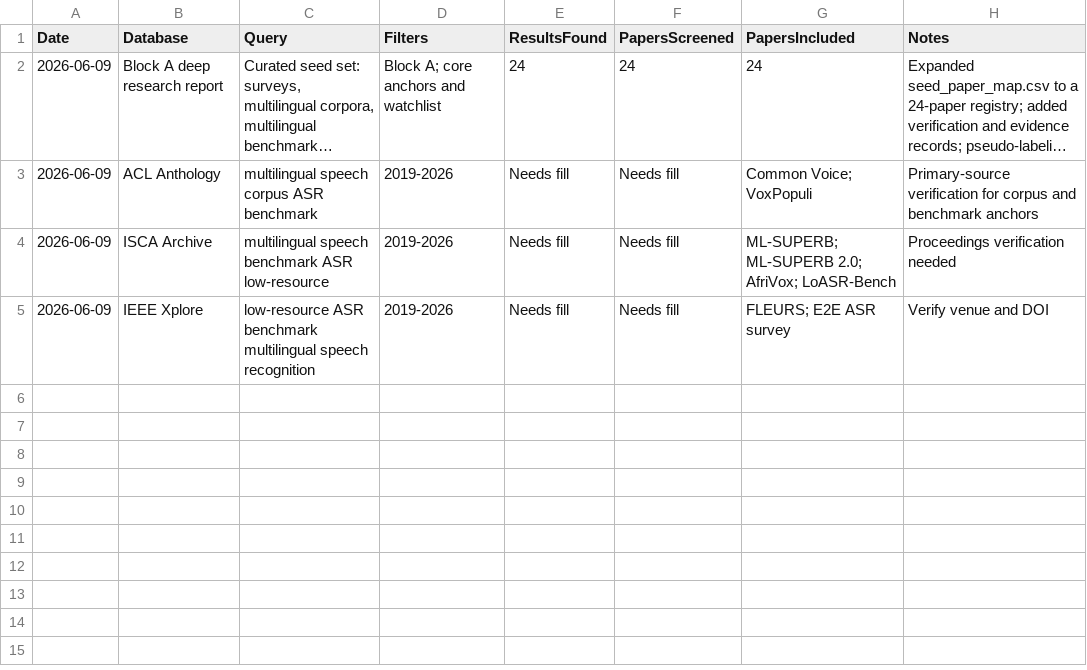
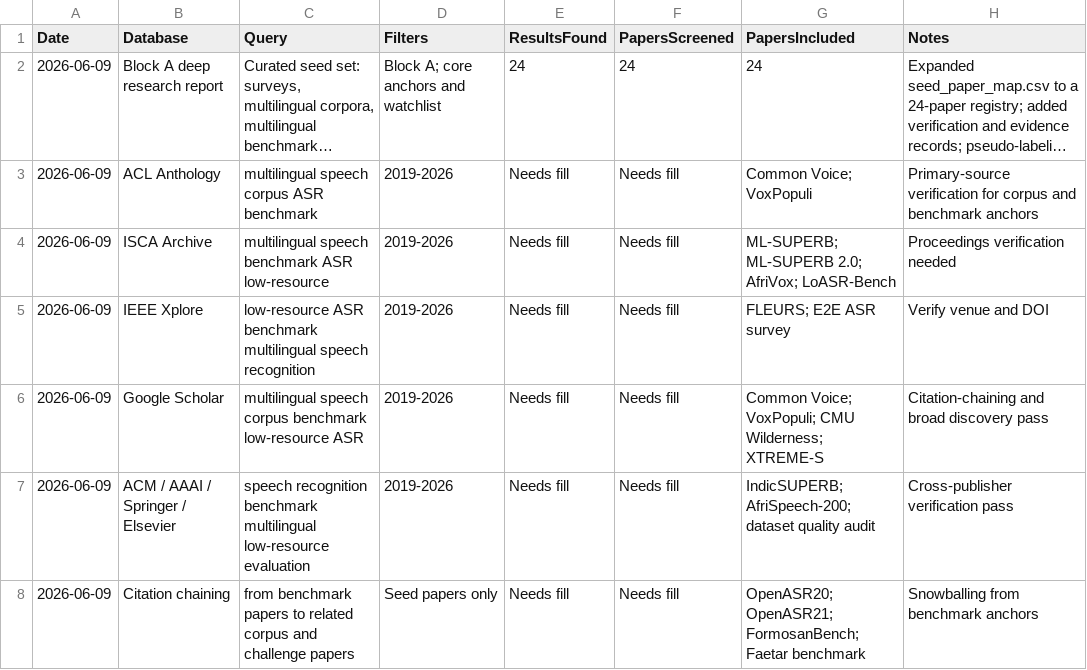
Before and after one commit to asmatkhan925/AIR_review, a CSV file: 02_literature_search/search_log.csv, drawn as a sheet; long unchanged cells end in …; the diff names each change by its address in the sheet, - before the commit and + after, or states it on an @@ line.

Commit message:
Expand Block A benchmark matrix and search log

```diff
--- a/02_literature_search/search_log.csv
+++ b/02_literature_search/search_log.csv
+row 6: 2026-06-09 | Google Scholar | multilingual speech corpus benchmark low-resource ASR | 2019-2026 | Needs fill | Needs fill | Common Voice; VoxPopuli; CMU Wilderness; XTREME-S | Citation-chaining and broad discovery pass
+row 7: 2026-06-09 | ACM / AAAI / Springer / Elsevier | speech recognition benchmark multilingual low-resource evaluation | 2019-2026 | Needs fill | Needs fill | IndicSUPERB; AfriSpeech-200; dataset quality audit | Cross-publisher verification pass
+row 8: 2026-06-09 | Citation chaining | from benchmark papers to related corpus and challenge papers | Seed papers only | Needs fill | Needs fill | OpenASR20; OpenASR21; FormosanBench; Faetar benchmark | Snowballing from benchmark anchors
```
Also changed, not shown: 05_synthesis_matrices/dataset_benchmark_matrix.csv.
